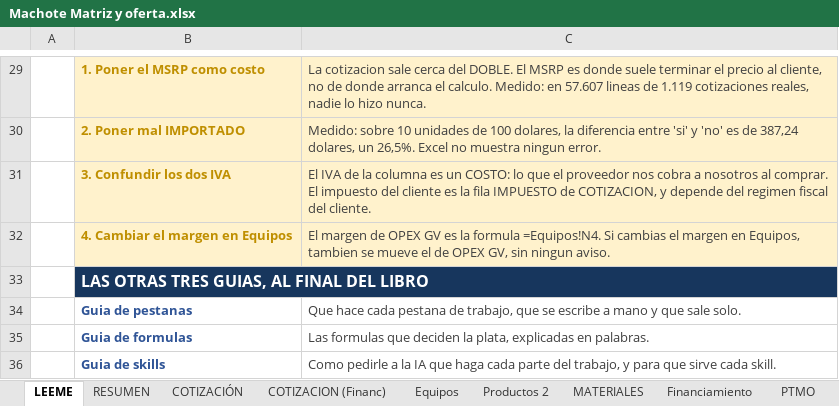
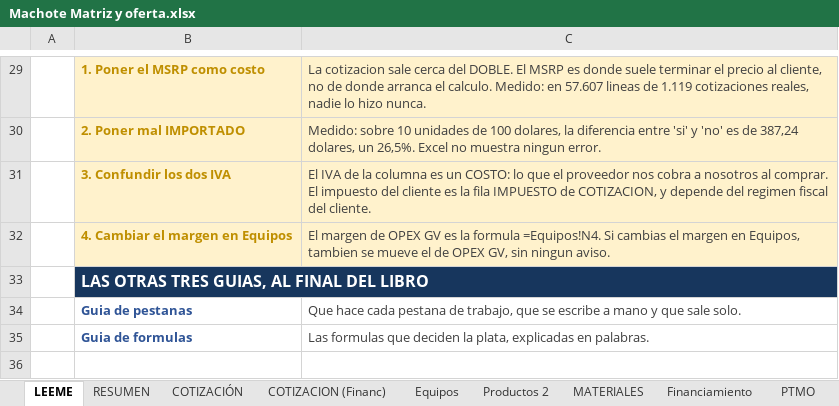
Before and after one commit to frosalesvision/Preventa-Automation, an Excel workbook: plugin-preventa/skills/armar-cotizacion/references/Machote Matriz y oferta.xlsx, sheet LEEME, drawn as a sheet; only a part is shown, gaps mark what is left out; values as stored, in another font and other column widths than the file's, no borders; the diff names each change by its address in the sheet, - before the commit and + after, or states it on an @@ line.

```diff
--- a/plugin-preventa/skills/armar-cotizacion/references/Machote Matriz y oferta.xlsx (sheet LEEME)
+++ b/plugin-preventa/skills/armar-cotizacion/references/Machote Matriz y oferta.xlsx (sheet LEEME)
-row 36:  | Guia de skills | Como pedirle a la IA que haga cada parte del trabajo, y para que sirve cada skill.
```
Also changed, not shown: sheet Financiamiento, sheet PTMO, sheet COTIZACIÓN, sheet COTIZACION (Financ), sheet Datos del proyecto, other sheet tabs, 9 other files.
